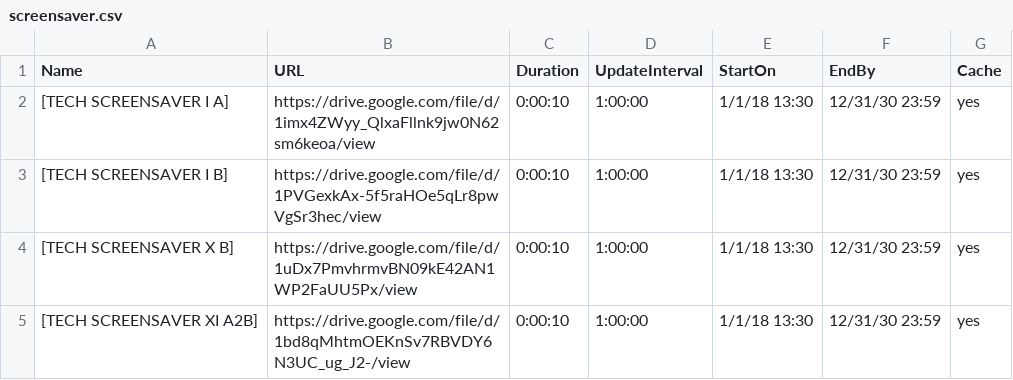
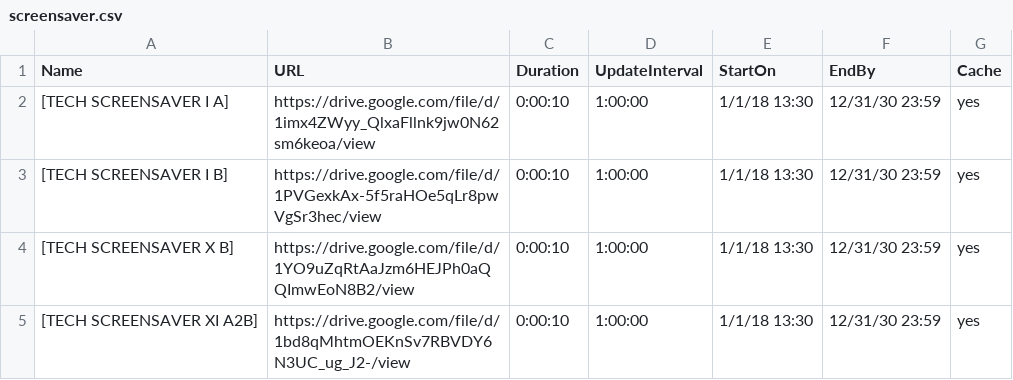
Before and after one commit to ams-ictfacilitator/GoogleSheetscsv, a CSV file: file/screensaver.csv, drawn as a sheet.

Commit message:
Auto-update CSV from Google Sheets

```diff
--- a/file/screensaver.csv
+++ b/file/screensaver.csv
@@ -3,3 +3,3 @@ Name,URL,Duration,UpdateInterval,StartOn,EndBy,Cache
 [TECH SCREENSAVER I B],https://drive.google.com/file/d/1PVGexkAx-5f5raHOe5qLr8pwVgSr3hec/view,0:00:10,1:00:00,1/1/18 13:30,12/31/30 23:59,yes
-[TECH SCREENSAVER X B],https://drive.google.com/file/d/1uDx7PmvhrmvBN09kE42AN1WP2FaUU5Px/view,0:00:10,1:00:00,1/1/18 13:30,12/31/30 23:59,yes
+[TECH SCREENSAVER X B],https://drive.google.com/file/d/1YO9uZqRtAaJzm6HEJPh0aQQImwEoN8B2/view,0:00:10,1:00:00,1/1/18 13:30,12/31/30 23:59,yes
 [TECH SCREENSAVER XI A2B],https://drive.google.com/file/d/1bd8qMhtmOEKnSv7RBVDY6N3UC_ug_J2-/view,0:00:10,1:00:00,1/1/18 13:30,12/31/30 23:59,yes
```
